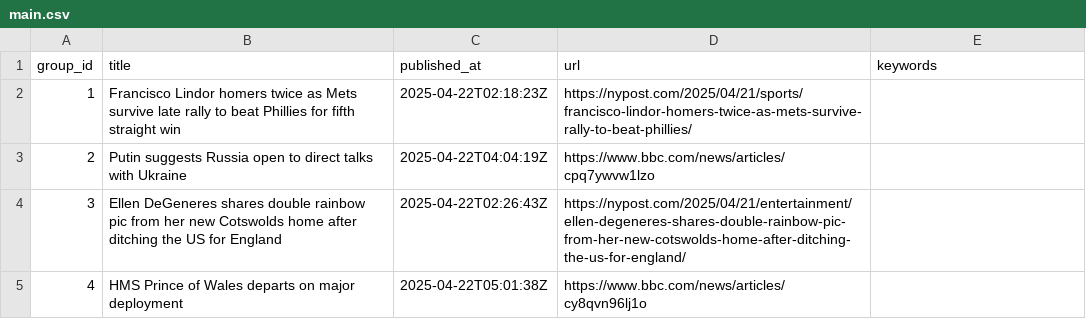
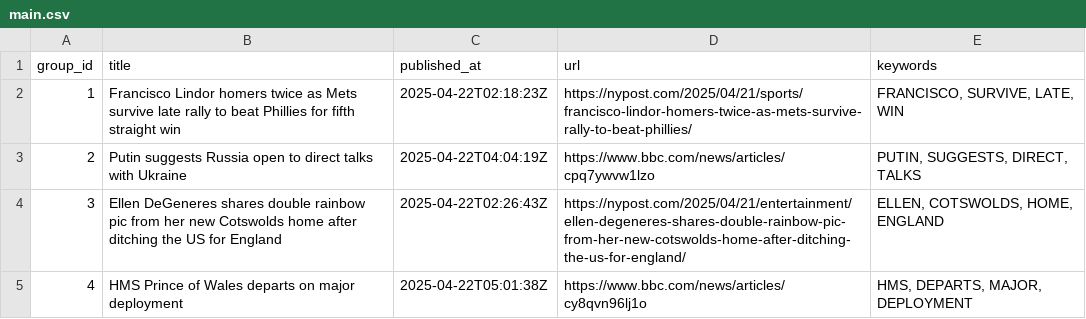
Before and after one commit to lileungws/whatsnews01, a CSV file: web/data/main.csv, drawn as a sheet.

Commit message:
Update keywords main.csv

```diff
--- a/web/data/main.csv
+++ b/web/data/main.csv
@@ -1,5 +1,5 @@
 group_id,title,published_at,url,keywords
-1,Francisco Lindor homers twice as Mets survive late rally to beat Phillies for fifth straight win,2025-04-22T02:18:23Z,https://nypost.com/2025/04/21/sports/francisco-lindor-homers-twice-as-mets-survive-rally-to-beat-phillies/,
-2,Putin suggests Russia open to direct talks with Ukraine,2025-04-22T04:04:19Z,https://www.bbc.com/news/articles/cpq7ywvw1lzo,
-3,Ellen DeGeneres shares double rainbow pic from her new Cotswolds home after ditching the US for England,2025-04-22T02:26:43Z,https://nypost.com/2025/04/21/entertainment/ellen-degeneres-shares-double-rainbow-pic-from-her-new-cotswolds-home-after-ditching-the-us-for-england/,
-4,HMS Prince of Wales departs on major deployment,2025-04-22T05:01:38Z,https://www.bbc.com/news/articles/cy8qvn96lj1o,
+1,Francisco Lindor homers twice as Mets survive late rally to beat Phillies for fifth straight win,2025-04-22T02:18:23Z,https://nypost.com/2025/04/21/sports/francisco-lindor-homers-twice-as-mets-survive-rally-to-beat-phillies/,"FRANCISCO, SURVIVE, LATE, WIN"
+2,Putin suggests Russia open to direct talks with Ukraine,2025-04-22T04:04:19Z,https://www.bbc.com/news/articles/cpq7ywvw1lzo,"PUTIN, SUGGESTS, DIRECT, TALKS"
+3,Ellen DeGeneres shares double rainbow pic from her new Cotswolds home after ditching the US for England,2025-04-22T02:26:43Z,https://nypost.com/2025/04/21/entertainment/ellen-degeneres-shares-double-rainbow-pic-from-her-new-cotswolds-home-after-ditching-the-us-for-england/,"ELLEN, COTSWOLDS, HOME, ENGLAND"
+4,HMS Prince of Wales departs on major deployment,2025-04-22T05:01:38Z,https://www.bbc.com/news/articles/cy8qvn96lj1o,"HMS, DEPARTS, MAJOR, DEPLOYMENT"
```
Also changed, not shown: history/history.csv.
